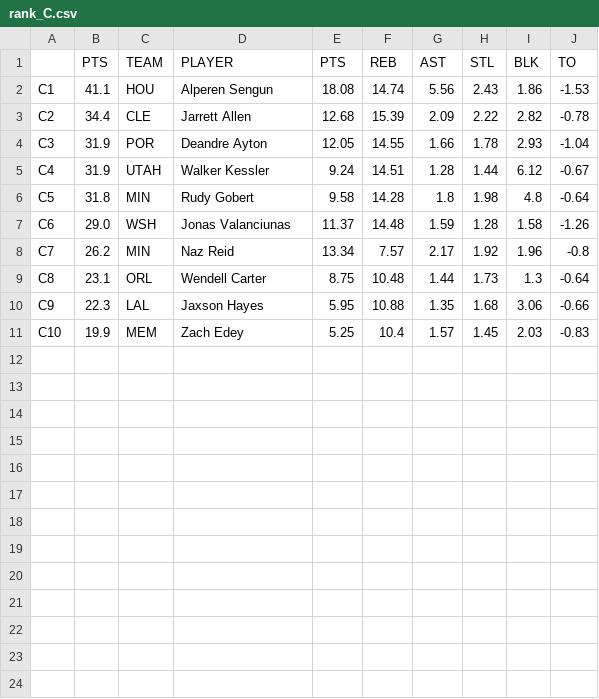
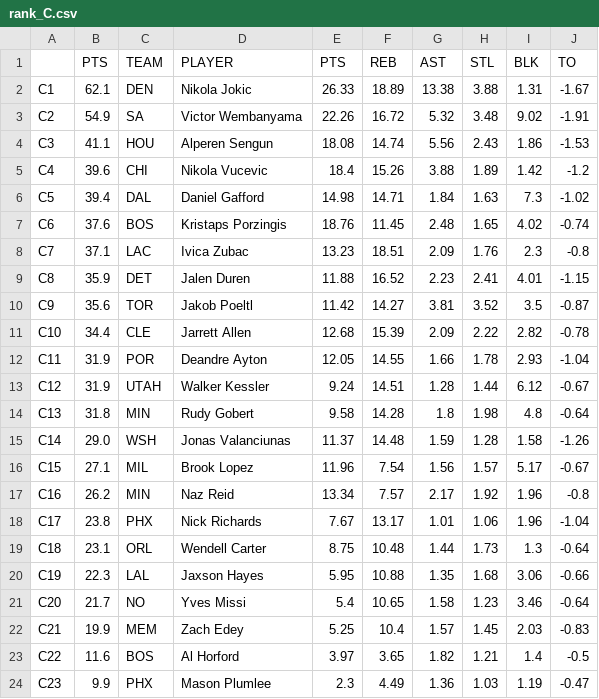
Before and after one commit to zhecht/playerprops, a CSV file: static/nba/rank_C.csv, drawn as a sheet.

```diff
--- a/static/nba/rank_C.csv
+++ b/static/nba/rank_C.csv
@@ -1,11 +1,24 @@
 	PTS	TEAM	PLAYER	PTS	REB	AST	STL	BLK	TO
-C1	41.1	HOU	Alperen Sengun	18.08	14.74	5.56	2.43	1.86	-1.53
-C2	34.4	CLE	Jarrett Allen	12.68	15.39	2.09	2.22	2.82	-0.78
-C3	31.9	POR	Deandre Ayton	12.05	14.55	1.66	1.78	2.93	-1.04
-C4	31.9	UTAH	Walker Kessler	9.24	14.51	1.28	1.44	6.12	-0.67
-C5	31.8	MIN	Rudy Gobert	9.58	14.28	1.8	1.98	4.8	-0.64
-C6	29.0	WSH	Jonas Valanciunas	11.37	14.48	1.59	1.28	1.58	-1.26
-C7	26.2	MIN	Naz Reid	13.34	7.57	2.17	1.92	1.96	-0.8
-C8	23.1	ORL	Wendell Carter	8.75	10.48	1.44	1.73	1.3	-0.64
-C9	22.3	LAL	Jaxson Hayes	5.95	10.88	1.35	1.68	3.06	-0.66
-C10	19.9	MEM	Zach Edey	5.25	10.4	1.57	1.45	2.03	-0.83
+C1	62.1	DEN	Nikola Jokic	26.33	18.89	13.38	3.88	1.31	-1.67
+C2	54.9	SA	Victor Wembanyama	22.26	16.72	5.32	3.48	9.02	-1.91
+C3	41.1	HOU	Alperen Sengun	18.08	14.74	5.56	2.43	1.86	-1.53
+C4	39.6	CHI	Nikola Vucevic	18.4	15.26	3.88	1.89	1.42	-1.2
+C5	39.4	DAL	Daniel Gafford	14.98	14.71	1.84	1.63	7.3	-1.02
+C6	37.6	BOS	Kristaps Porzingis	18.76	11.45	2.48	1.65	4.02	-0.74
+C7	37.1	LAC	Ivica Zubac	13.23	18.51	2.09	1.76	2.3	-0.8
+C8	35.9	DET	Jalen Duren	11.88	16.52	2.23	2.41	4.01	-1.15
+C9	35.6	TOR	Jakob Poeltl	11.42	14.27	3.81	3.52	3.5	-0.87
+C10	34.4	CLE	Jarrett Allen	12.68	15.39	2.09	2.22	2.82	-0.78
+C11	31.9	POR	Deandre Ayton	12.05	14.55	1.66	1.78	2.93	-1.04
+C12	31.9	UTAH	Walker Kessler	9.24	14.51	1.28	1.44	6.12	-0.67
+C13	31.8	MIN	Rudy Gobert	9.58	14.28	1.8	1.98	4.8	-0.64
+C14	29.0	WSH	Jonas Valanciunas	11.37	14.48	1.59	1.28	1.58	-1.26
+C15	27.1	MIL	Brook Lopez	11.96	7.54	1.56	1.57	5.17	-0.67
+C16	26.2	MIN	Naz Reid	13.34	7.57	2.17	1.92	1.96	-0.8
+C17	23.8	PHX	Nick Richards	7.67	13.17	1.01	1.06	1.96	-1.04
+C18	23.1	ORL	Wendell Carter	8.75	10.48	1.44	1.73	1.3	-0.64
+C19	22.3	LAL	Jaxson Hayes	5.95	10.88	1.35	1.68	3.06	-0.66
+C20	21.7	NO	Yves Missi	5.4	10.65	1.58	1.23	3.46	-0.64
+C21	19.9	MEM	Zach Edey	5.25	10.4	1.57	1.45	2.03	-0.83
+C22	11.6	BOS	Al Horford	3.97	3.65	1.82	1.21	1.4	-0.5
+C23	9.9	PHX	Mason Plumlee	2.3	4.49	1.36	1.03	1.19	-0.47
```
Also changed, not shown: static/nba/lines.csv, static/nba/rank_ALL.csv, 27 other files.
